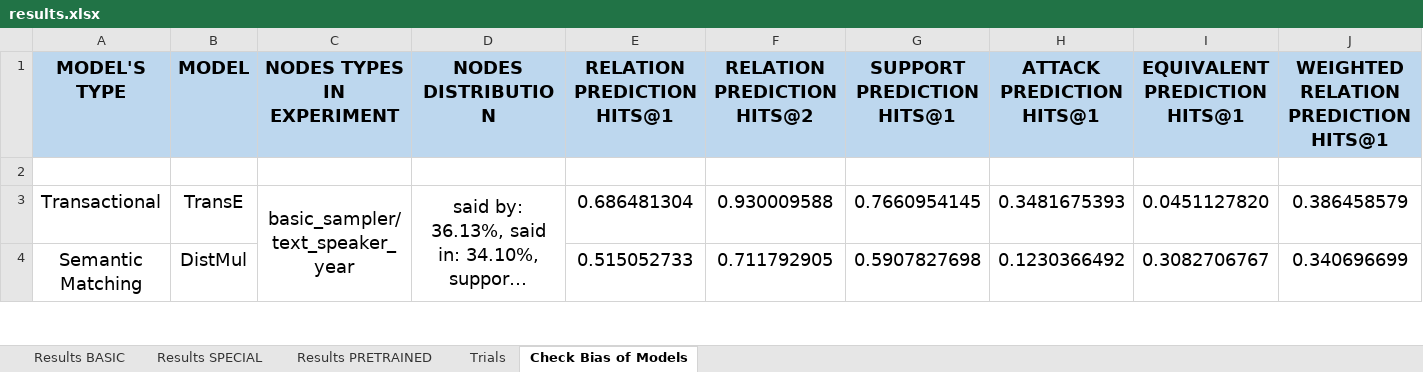
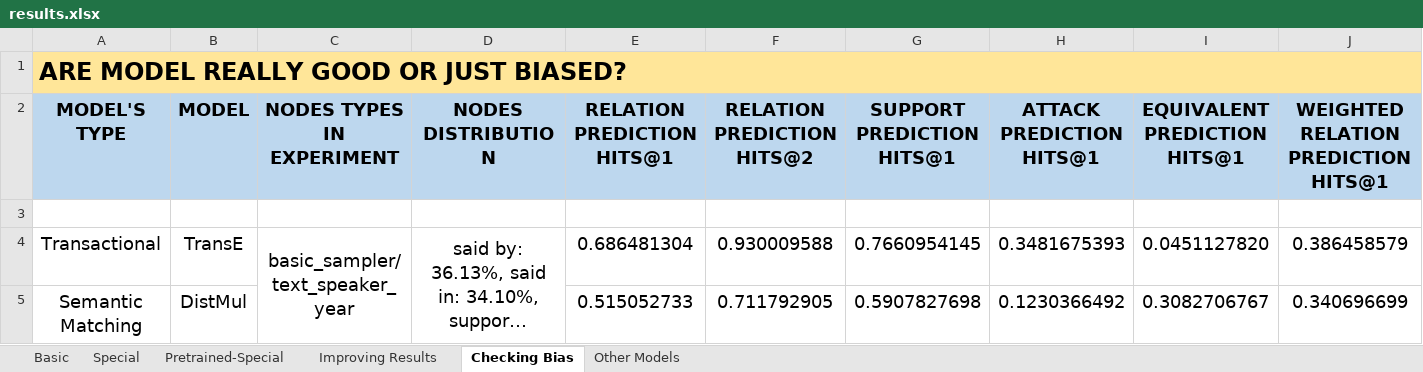
Before and after one commit to deborahdore/political-debates-graph-analysis, an Excel workbook: benchmarking/results/results.xlsx, sheet Checking Bias, drawn as a sheet; only a part is shown; long unchanged cells end in …; values as stored, in another font and other column widths than the file's, no borders; the diff names each change by its address in the sheet, - before the commit and + after, or states it on an @@ line.

```diff
--- a/benchmarking/results/results.xlsx (sheet Checking Bias)
+++ b/benchmarking/results/results.xlsx (sheet Checking Bias)
-sheet tab: Results BASIC
+sheet tab: Basic
-sheet tab: Results SPECIAL
+sheet tab: Special
-sheet tab: Results PRETRAINED
+sheet tab: Pretrained-Special
-sheet tab: Trials
+sheet tab: Improving Results
-sheet tab: Check Bias of Models
+sheet tab: Checking Bias
+sheet tab: Other Models
+row 1: ARE MODEL REALLY GOOD OR JUST BIASED?
```
Also changed, not shown: sheet Basic, sheet Special, sheet Pretrained-Special, sheet Improving Results, 4 other files.
